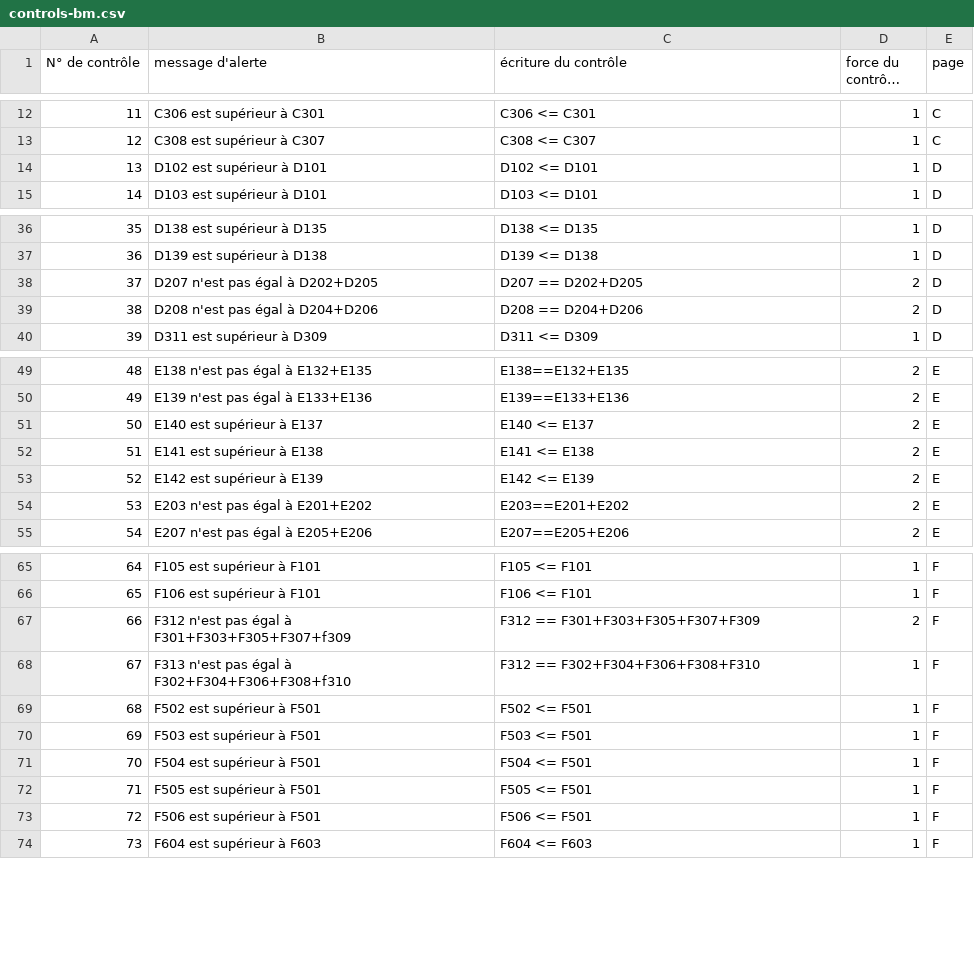
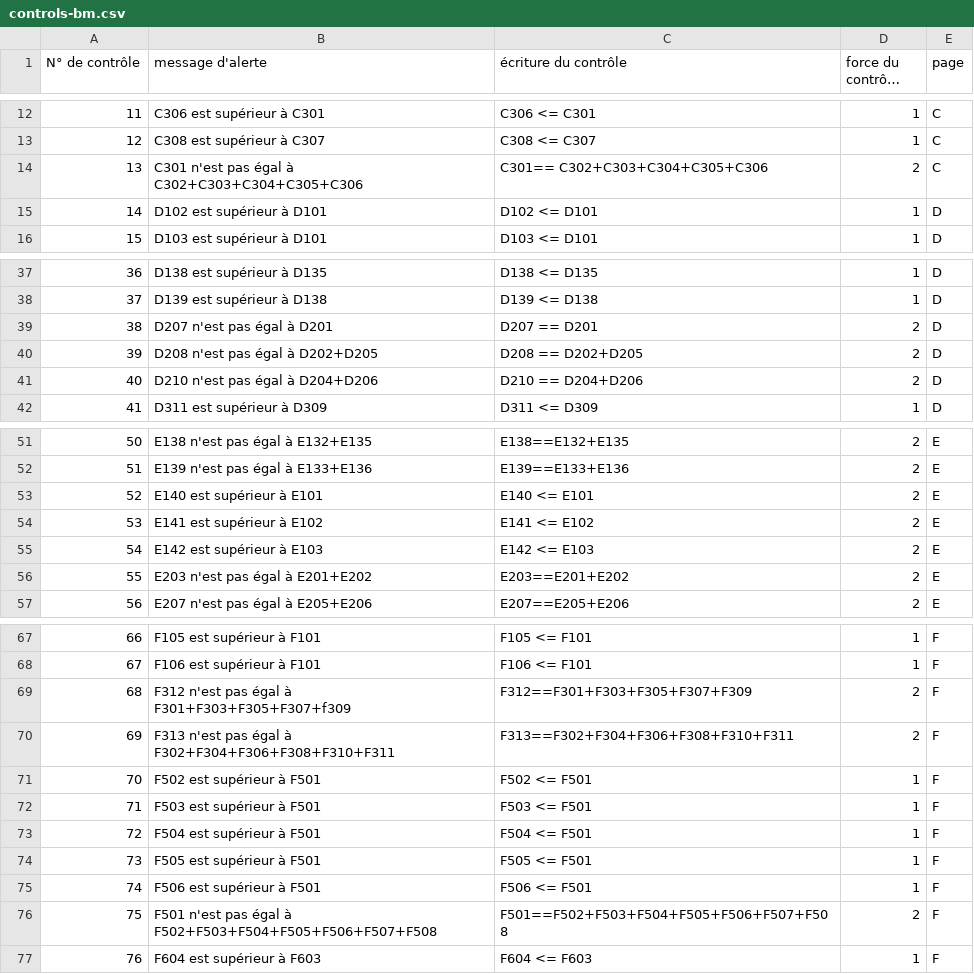
Before and after one commit to bearstech/iscrib, a CSV file: ui/scrib2009/controls-bm.csv, drawn as a sheet; only a part is shown, gaps mark what is left out; long unchanged cells end in …; addresses are those after the commit; the diff names each change by its address in the sheet, - before the commit and + after, or states it on an @@ line.

Commit message:
0008073: page H

```diff
--- a/ui/scrib2009/controls-bm.csv
+++ b/ui/scrib2009/controls-bm.csv
+row 14: 13 | C301 n'est pas égal à C302+C303+C304+C305+C306 | C301== C302+C303+C304+C305+C306 | 2 | C
@@ column A (N° de contrôle) renumbered from row 15 down @@
+row 39: 38 | D207 n'est pas égal à D201 | D207 == D201 | 2 | D
-B40 (message d'alerte): D207 n'est pas égal à D202+D205
+B40 (message d'alerte): D208 n'est pas égal à D202+D205
-C40 (écriture du contrôle): D207 == D202+D205
+C40 (écriture du contrôle): D208 == D202+D205
-B41 (message d'alerte): D208 n'est pas égal à D204+D206
+B41 (message d'alerte): D210 n'est pas égal à D204+D206
-C41 (écriture du contrôle): D208 == D204+D206
+C41 (écriture du contrôle): D210 == D204+D206
-B53 (message d'alerte): E140 est supérieur à E137
+B53 (message d'alerte): E140 est supérieur à E101
-C53 (écriture du contrôle): E140 <= E137
+C53 (écriture du contrôle): E140 <= E101
-B54 (message d'alerte): E141 est supérieur à E138
+B54 (message d'alerte): E141 est supérieur à E102
-C54 (écriture du contrôle): E141 <= E138
+C54 (écriture du contrôle): E141 <= E102
-B55 (message d'alerte): E142 est supérieur à E139
+B55 (message d'alerte): E142 est supérieur à E103
-C55 (écriture du contrôle): E142 <= E139
+C55 (écriture du contrôle): E142 <= E103
-C69 (écriture du contrôle): F312 == F301+F303+F305+F307+F309
+C69 (écriture du contrôle): F312==F301+F303+F305+F307+F309
-B70 (message d'alerte): …égal à F302+F304+F306+F308+f310
+B70 (message d'alerte): …égal à F302+F304+F306+F308+F310+F311
-C70 (écriture du contrôle): F312 == F302+F304+F306+F308+F310
+C70 (écriture du contrôle): F313==F302+F304+F306+F308+F310+F311
-D70: 1
+D70: 2
+row 76: 75 | F501 n'est pas égal à F502+F503+F504+F505+F506+F507+F508 | F501==F502+F503+F504+F505+F506+F507+F508 | 2 | F
```
